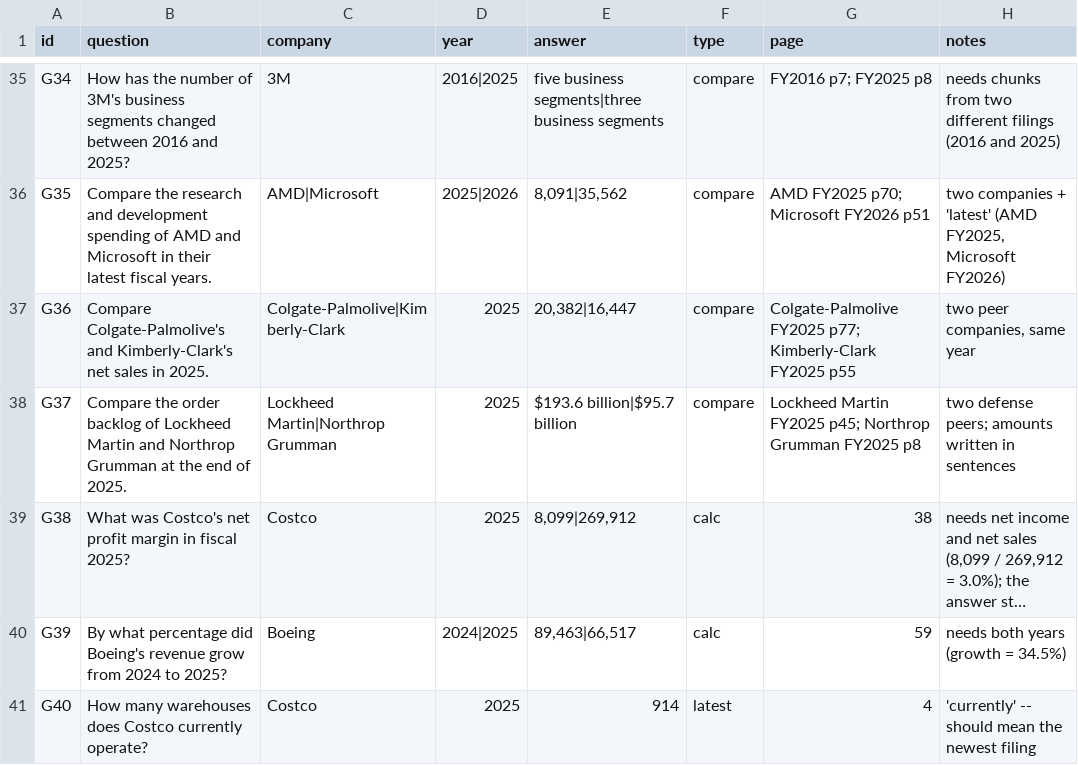
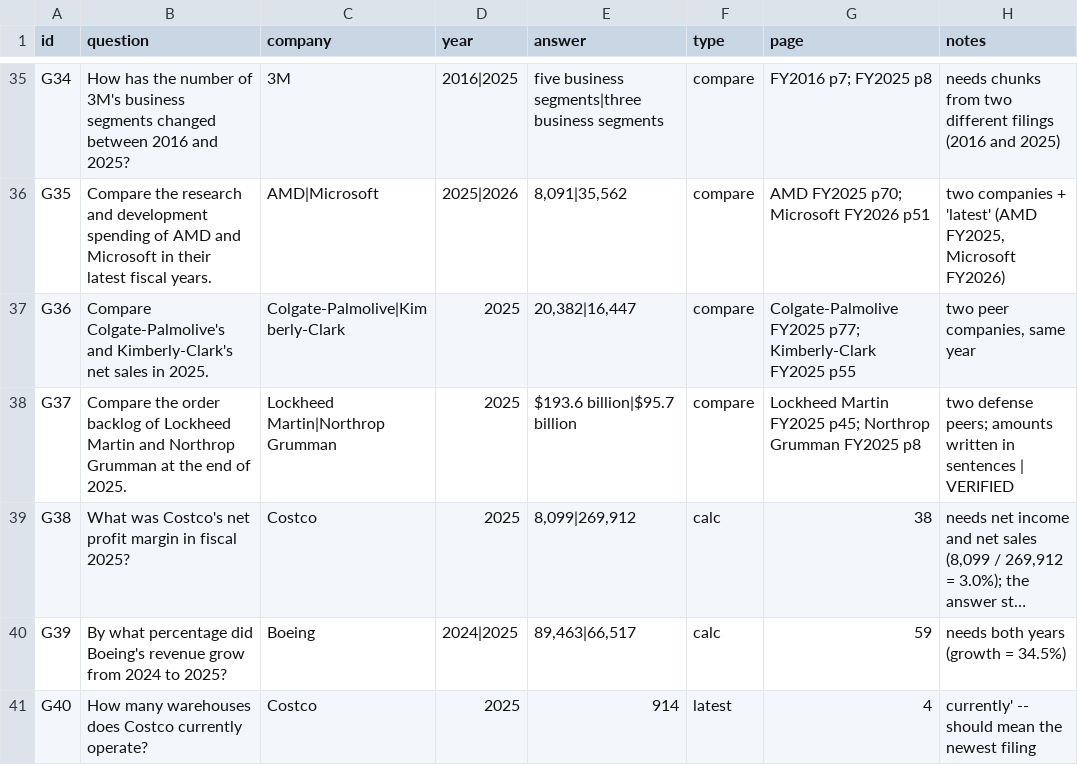
Before and after one commit to Hifza-AI/TechCorp-Financial-Enterprise-RAG, a CSV file: STAGE_1/golden_questions.csv (was golden_questions.csv), drawn as a sheet; only a part is shown, gaps mark what is left out; long unchanged cells end in …; the diff covers the shown part only; the diff names each change by its address in the sheet, - before the commit and + after, or states it on an @@ line.

```diff
--- a/golden_questions.csv
+++ b/STAGE_1/golden_questions.csv
-H38 (notes): …in sentences
+H38 (notes): …in sentences | VERIFIED
-H41 (notes): 'currently' -- should mean the newest filing
+H41 (notes): currently' -- should mean the newest filing
```
Also changed, not shown: 46 edited cells elsewhere in this file.
